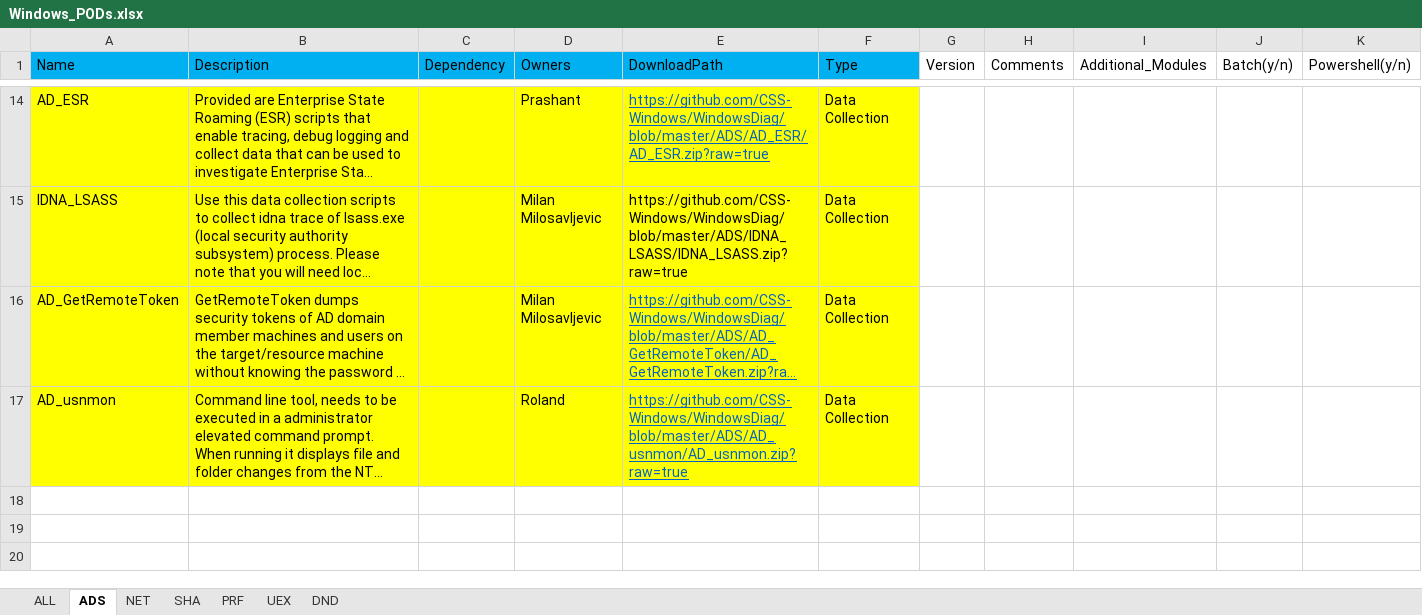
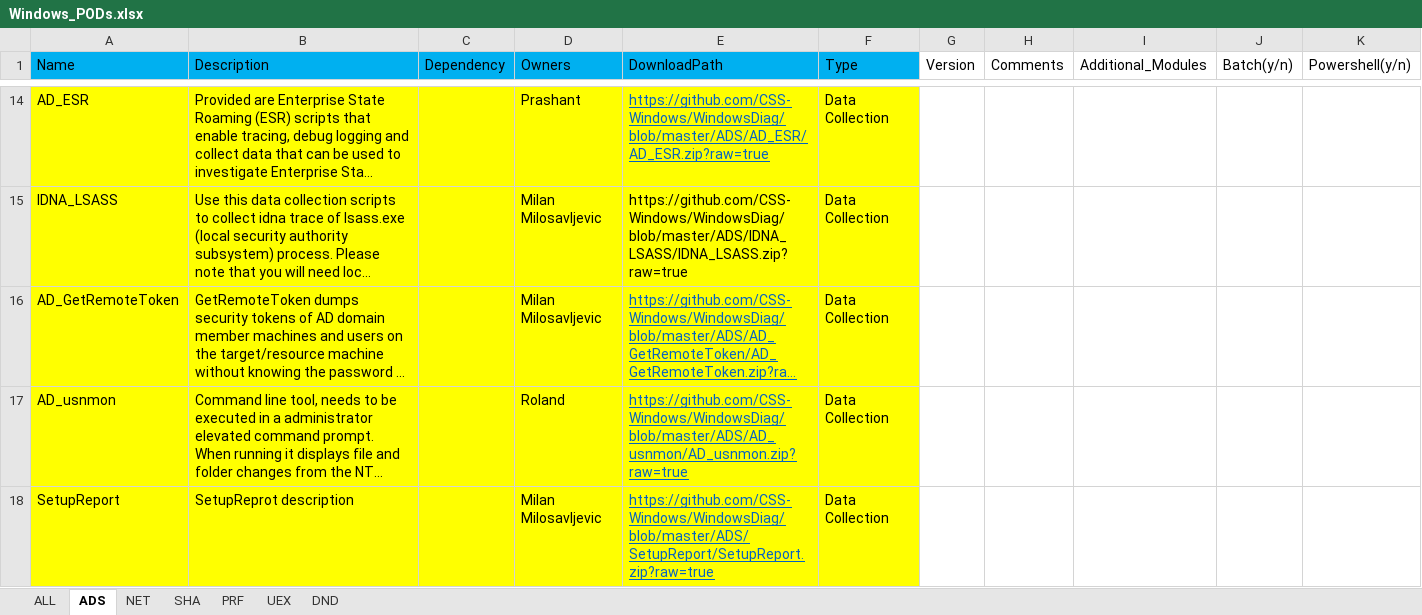
Before and after one commit to CSS-Windows/WindowsDiag, an Excel workbook: Windows_PODs.xlsx, sheet ADS, drawn as a sheet; only a part is shown, gaps mark what is left out; long unchanged cells end in …; values as stored, in another font and other column widths than the file's, no borders; the diff names each change by its address in the sheet, - before the commit and + after, or states it on an @@ line.

Commit message:
Update Windows_PODs.xlsx

```diff
--- a/Windows_PODs.xlsx (sheet ADS)
+++ b/Windows_PODs.xlsx (sheet ADS)
+row 18: SetupReport | SetupReprot description |  | Milan Milosavljevic | https://github.com/CSS-Windows/WindowsDiag/blob/master/ADS/SetupReport/SetupReport.zip?raw=true | Data Collection
```
